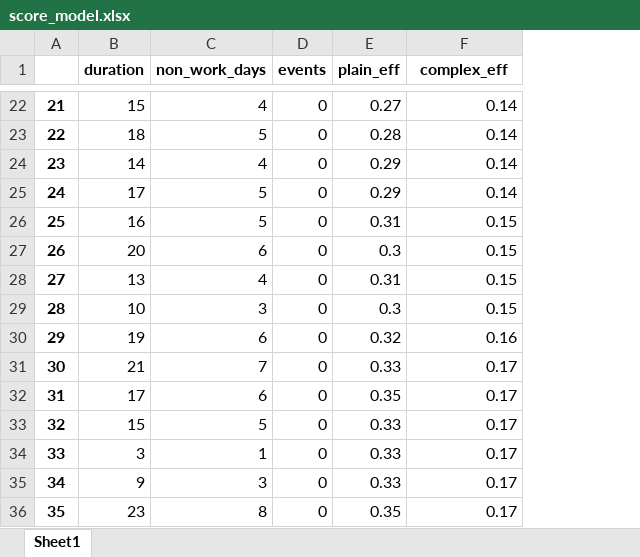
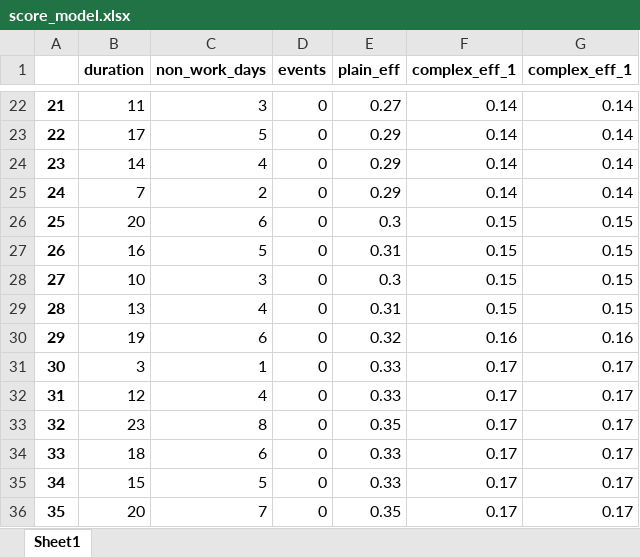
Before and after one commit to chell0veck/planner, an Excel workbook: score_model.xlsx, sheet Sheet1, drawn as a sheet; only a part is shown, gaps mark what is left out; values as stored, in another font and other column widths than the file's, no borders; the diff covers the shown part only; the diff names each change by its address in the sheet, - before the commit and + after, or states it on an @@ line.

```diff
--- a/score_model.xlsx (sheet Sheet1)
+++ b/score_model.xlsx (sheet Sheet1)
+column G (complex_eff_1), rows 22-36: 0.14 | 0.14 | 0.14 | 0.14 | 0.15 | 0.15 | 0.15 | 0.15 | 0.16 | 0.17 | 0.17 | 0.17 | 0.17 | 0.17 | 0.17
-F1: complex_eff
+F1: complex_eff_1
-B22 (duration): 15
+B22 (duration): 11
-C22 (non_work_days): 4
+C22 (non_work_days): 3
-B23 (duration): 18
+B23 (duration): 17
-E23 (plain_eff): 0.28
+E23 (plain_eff): 0.29
-B25 (duration): 17
+B25 (duration): 7
-C25 (non_work_days): 5
+C25 (non_work_days): 2
-B26 (duration): 16
+B26 (duration): 20
-C26 (non_work_days): 5
+C26 (non_work_days): 6
-E26 (plain_eff): 0.31
+E26 (plain_eff): 0.3
-B27 (duration): 20
+B27 (duration): 16
-C27 (non_work_days): 6
+C27 (non_work_days): 5
-E27 (plain_eff): 0.3
+E27 (plain_eff): 0.31
-B28 (duration): 13
+B28 (duration): 10
-C28 (non_work_days): 4
+C28 (non_work_days): 3
-E28 (plain_eff): 0.31
+E28 (plain_eff): 0.3
-B29 (duration): 10
+B29 (duration): 13
-C29 (non_work_days): 3
+C29 (non_work_days): 4
-E29 (plain_eff): 0.3
+E29 (plain_eff): 0.31
-B31 (duration): 21
+B31 (duration): 3
-C31 (non_work_days): 7
+C31 (non_work_days): 1
-B32 (duration): 17
+B32 (duration): 12
-C32 (non_work_days): 6
+C32 (non_work_days): 4
-E32 (plain_eff): 0.35
+E32 (plain_eff): 0.33
-B33 (duration): 15
+B33 (duration): 23
-C33 (non_work_days): 5
+C33 (non_work_days): 8
-E33 (plain_eff): 0.33
+E33 (plain_eff): 0.35
-B34 (duration): 3
+B34 (duration): 18
-C34 (non_work_days): 1
+C34 (non_work_days): 6
-B35 (duration): 9
+B35 (duration): 15
-C35 (non_work_days): 3
+C35 (non_work_days): 5
-B36 (duration): 23
+B36 (duration): 20
-C36 (non_work_days): 8
+C36 (non_work_days): 7
```
Also changed, not shown: 460 edited cells elsewhere in this sheet, 2 other files.
